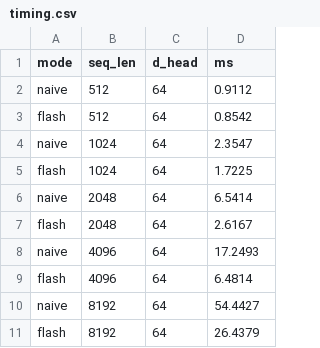
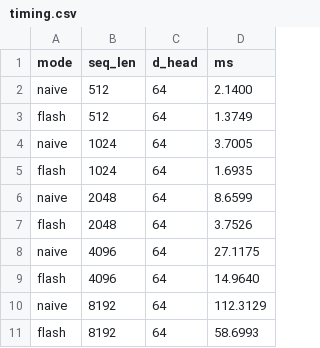
Before and after one commit to batra98/me759-flashattention, a CSV file: benchmarks/results/timing.csv, drawn as a sheet.

Commit message:
bench: real timing data from GCP T4

```diff
--- a/benchmarks/results/timing.csv
+++ b/benchmarks/results/timing.csv
@@ -1,11 +1,11 @@
 mode,seq_len,d_head,ms
-naive,512,64,0.9112
-flash,512,64,0.8542
-naive,1024,64,2.3547
-flash,1024,64,1.7225
-naive,2048,64,6.5414
-flash,2048,64,2.6167
-naive,4096,64,17.2493
-flash,4096,64,6.4814
-naive,8192,64,54.4427
-flash,8192,64,26.4379
+naive,512,64,2.1400
+flash,512,64,1.3749
+naive,1024,64,3.7005
+flash,1024,64,1.6935
+naive,2048,64,8.6599
+flash,2048,64,3.7526
+naive,4096,64,27.1175
+flash,4096,64,14.9640
+naive,8192,64,112.3129
+flash,8192,64,58.6993
```
